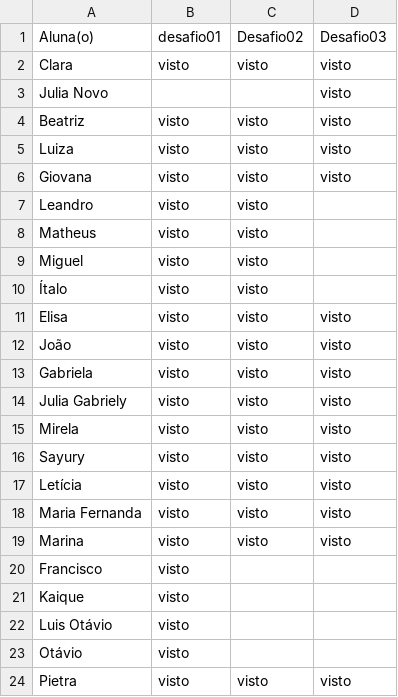
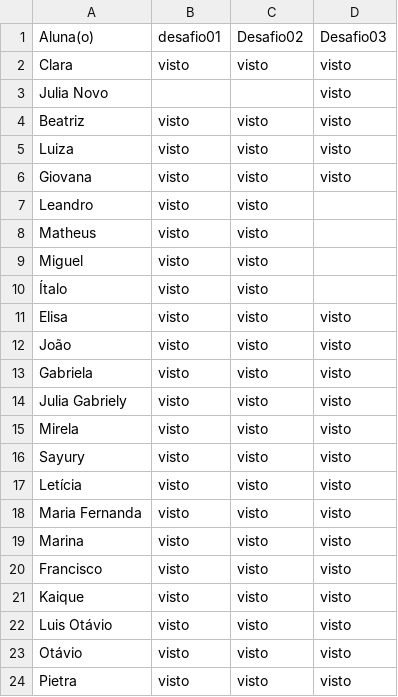
Before and after one commit to wellifabio/senai2026, a CSV file: ds/turmas/2DES_A/4º Semestre/01-iot/aula07/vistos.csv, drawn as a sheet.

Commit message:
vistos

```diff
--- a/ds/turmas/2DES_A/4º Semestre/01-iot/aula07/vistos.csv
+++ b/ds/turmas/2DES_A/4º Semestre/01-iot/aula07/vistos.csv
@@ -19,6 +19,6 @@ Maria Fernanda, visto,visto,visto
 Marina, visto,visto,visto
-Francisco, visto,,
-Kaique, visto,,
-Luis Otávio, visto,,
-Otávio, visto,,
+Francisco, visto,visto,visto
+Kaique, visto,visto,visto
+Luis Otávio, visto,visto,visto
+Otávio, visto,visto,visto
 Pietra, visto,visto,visto
```
Also changed, not shown: 1 other file.
